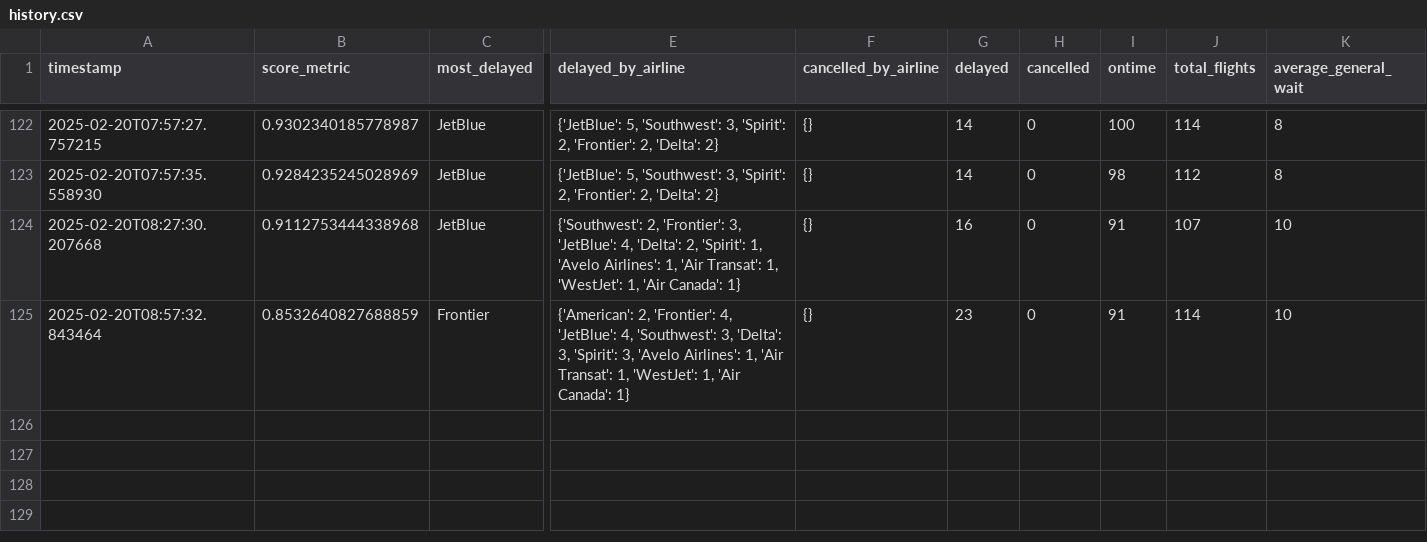
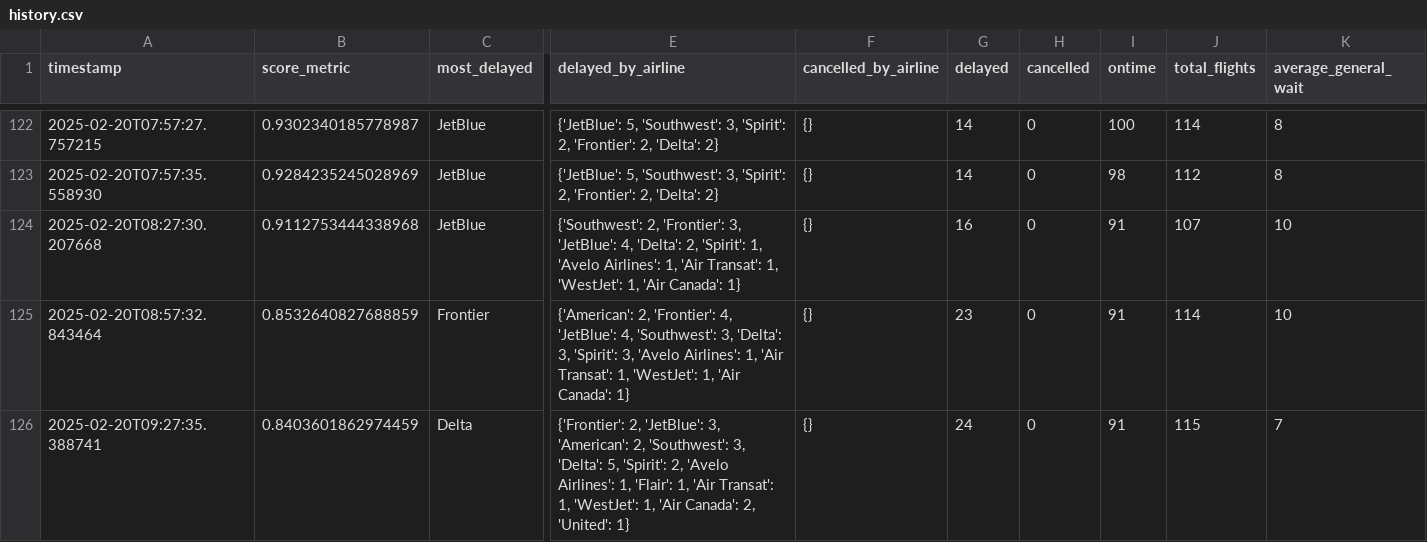
Before and after one commit to cruzdariel/how_is_mco_today, a CSV file: history.csv, drawn as a sheet; only a part is shown, gaps mark what is left out; rows hold the shown columns only; the diff names each change by its address in the sheet, - before the commit and + after, or states it on an @@ line.

Commit message:
Auto-update CSV

```diff
--- a/history.csv
+++ b/history.csv
+row 126: 2025-02-20T09:27:35.388741 | 0.8403601862974459 | Delta | {'Frontier': 2, 'JetBlue': 3, 'American': 2, 'Southwest': 3, 'Delta': 5, 'Spirit': 2, 'Avelo Airlines': 1, 'Flair': 1, 'Air Transat': 1, 'WestJet': 1, 'Air Canada': 2, 'United': 1} | {} | 24 | 0 | 91 | 115 | 7
```
